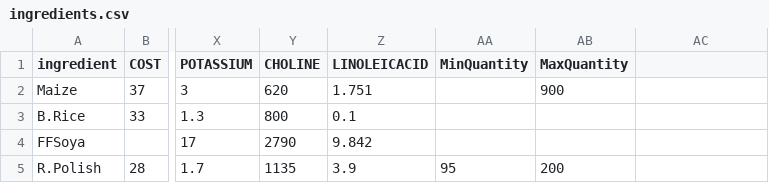
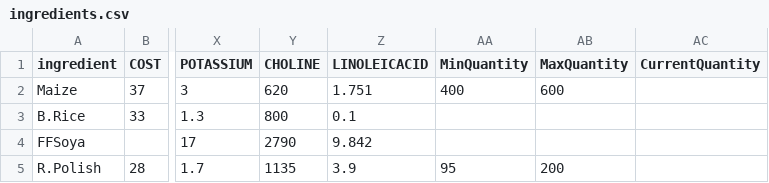
Before and after one commit to shreeyukti/poultry-feed-optimizer, a CSV file: data/ingredients.csv, drawn as a sheet; only a part is shown, gaps mark what is left out; the diff names each change by its address in the sheet, - before the commit and + after, or states it on an @@ line.

```diff
--- a/data/ingredients.csv
+++ b/data/ingredients.csv
-AC1: (empty)
+AC1: CurrentQuantity
-AA2 (MinQuantity): (empty)
+AA2 (MinQuantity): 400
-AB2 (MaxQuantity): 900
+AB2 (MaxQuantity): 600
```
Also changed, not shown: 5 other files.
